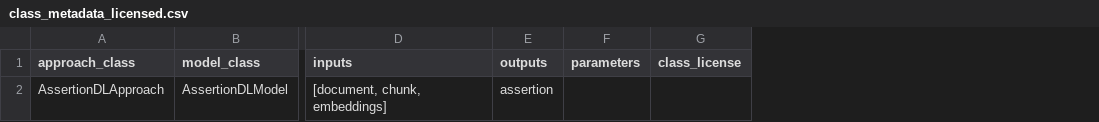
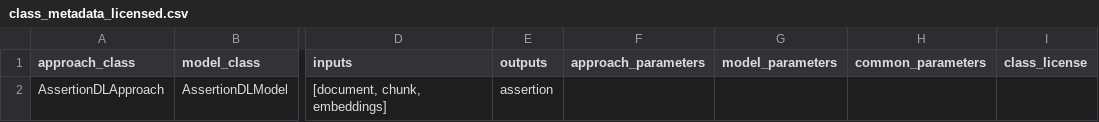
Before and after one commit to JohnSnowLabs/spark-nlp-models, a CSV file: python/docs_module/metadata/class_metadata_licensed.csv, drawn as a sheet; only a part is shown, gaps mark what is left out; removed rows and columns are numbered as before the commit, all else as after; the diff names each change by its address in the sheet, - before the commit and + after, or states it on an @@ line.

Commit message:
Extra columns for params in class_metadata

```diff
--- a/python/docs_module/metadata/class_metadata_licensed.csv
+++ b/python/docs_module/metadata/class_metadata_licensed.csv
-column F (parameters), empty
+column F (approach_parameters), empty
+column G (model_parameters), empty
+column H (common_parameters), empty
```
Also changed, not shown: 1 other file.
